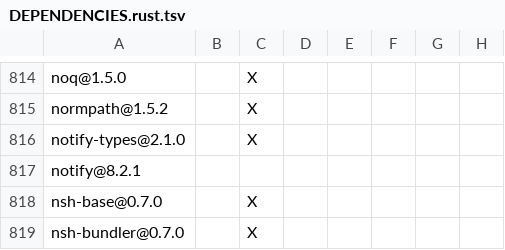
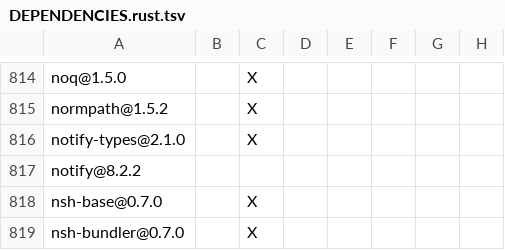
Before and after one commit to apache/maka, a TSV file: products/maka/cli/DEPENDENCIES.rust.tsv, drawn as a sheet; only a part is shown, gaps mark what is left out; the diff names each change by its address in the sheet, - before the commit and + after, or states it on an @@ line.

```diff
--- a/products/maka/cli/DEPENDENCIES.rust.tsv
+++ b/products/maka/cli/DEPENDENCIES.rust.tsv
-A817: notify@8.2.1
+A817: notify@8.2.2
```
Also changed, not shown: 55 other files.
